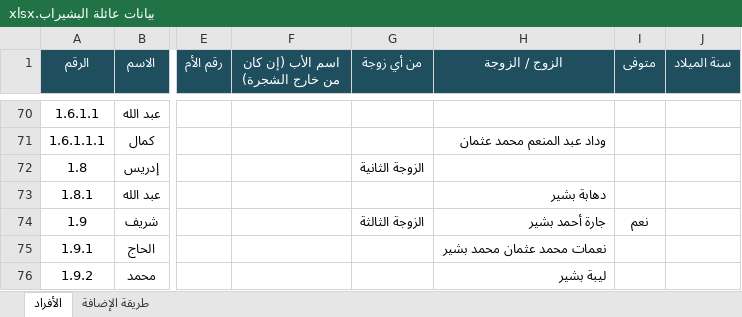
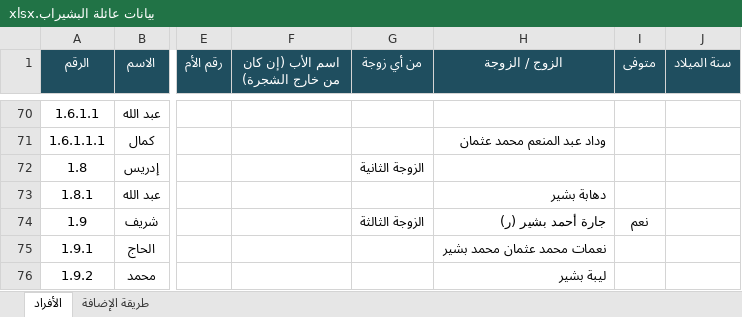
Before and after one commit to abdulhadibasheer11-debug/bashirab-family, an Excel workbook: source/بيانات عائلة البشيراب.xlsx, sheet الأفراد, drawn as a sheet; only a part is shown, gaps mark what is left out; values as stored, in another font and other column widths than the file's, no borders; the diff names each change by its address in the sheet, - before the commit and + after, or states it on an @@ line.

```diff
--- a/source/بيانات عائلة البشيراب.xlsx (sheet الأفراد)
+++ b/source/بيانات عائلة البشيراب.xlsx (sheet الأفراد)
-H74 (الزوج / الزوجة): جارة أحمد بشير
+H74 (الزوج / الزوجة): جارة أحمد بشير (ر)
```
Also changed, not shown: 4 other files.
